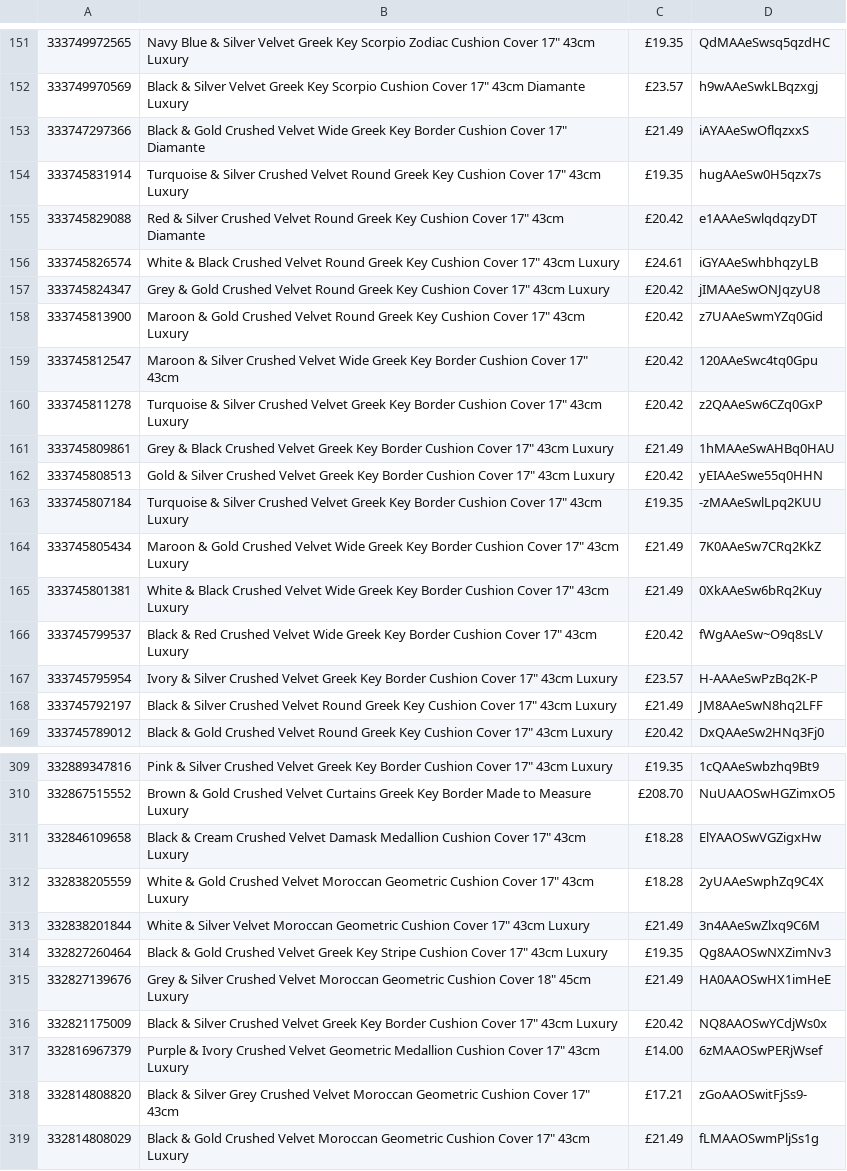
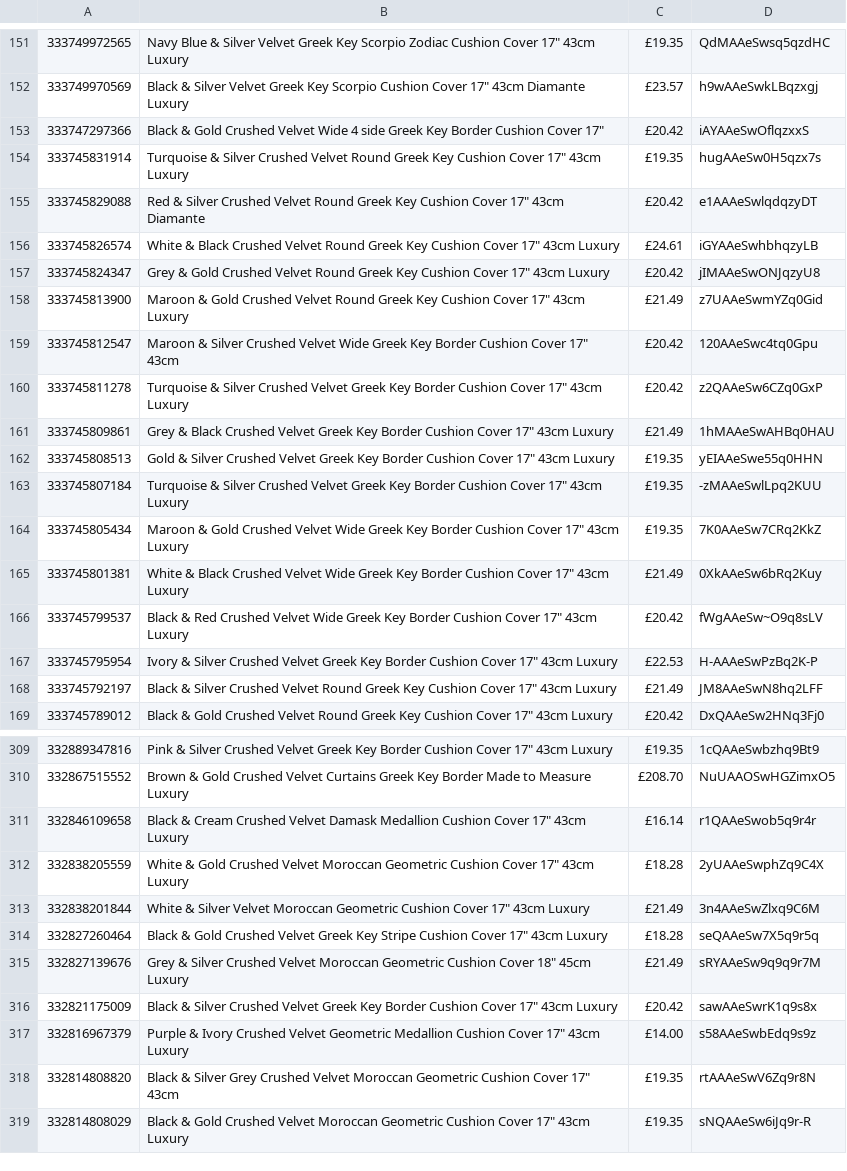
Before and after one commit to alfarash/alfarash-site, a TSV file: data/live.tsv, drawn as a sheet; only a part is shown, gaps mark what is left out; the diff covers the shown part only.

```diff
--- a/data/live.tsv
+++ b/data/live.tsv
@@ -152,3 +152,3 @@
 333749970569	Black & Silver Velvet Greek Key Scorpio Cushion Cover 17" 43cm Diamante Luxury	£23.57	h9wAAeSwkLBqzxgj
-333747297366	Black & Gold Crushed Velvet Wide Greek Key Border Cushion Cover 17" Diamante	£21.49	iAYAAeSwOflqzxxS
+333747297366	Black & Gold Crushed Velvet Wide 4 side Greek Key Border Cushion Cover 17"	£20.42	iAYAAeSwOflqzxxS
 333745831914	Turquoise & Silver Crushed Velvet Round Greek Key Cushion Cover 17" 43cm Luxury	£19.35	hugAAeSw0H5qzx7s
@@ -157,3 +157,3 @@
 333745824347	Grey & Gold Crushed Velvet Round Greek Key Cushion Cover 17" 43cm Luxury	£20.42	jIMAAeSwONJqzyU8
-333745813900	Maroon & Gold Crushed Velvet Round Greek Key Cushion Cover 17" 43cm Luxury	£20.42	z7UAAeSwmYZq0Gid
+333745813900	Maroon & Gold Crushed Velvet Round Greek Key Cushion Cover 17" 43cm Luxury	£21.49	z7UAAeSwmYZq0Gid
 333745812547	Maroon & Silver Crushed Velvet Wide Greek Key Border Cushion Cover 17" 43cm	£20.42	120AAeSwc4tq0Gpu
@@ -161,8 +161,8 @@
 333745809861	Grey & Black Crushed Velvet Greek Key Border Cushion Cover 17" 43cm Luxury	£21.49	1hMAAeSwAHBq0HAU
-333745808513	Gold & Silver Crushed Velvet Greek Key Border Cushion Cover 17" 43cm Luxury	£20.42	yEIAAeSwe55q0HHN
+333745808513	Gold & Silver Crushed Velvet Greek Key Border Cushion Cover 17" 43cm Luxury	£19.35	yEIAAeSwe55q0HHN
 333745807184	Turquoise & Silver Crushed Velvet Greek Key Border Cushion Cover 17" 43cm Luxury	£19.35	-zMAAeSwlLpq2KUU
-333745805434	Maroon & Gold Crushed Velvet Wide Greek Key Border Cushion Cover 17" 43cm Luxury	£21.49	7K0AAeSw7CRq2KkZ
+333745805434	Maroon & Gold Crushed Velvet Wide Greek Key Border Cushion Cover 17" 43cm Luxury	£19.35	7K0AAeSw7CRq2KkZ
 333745801381	White & Black Crushed Velvet Wide Greek Key Border Cushion Cover 17" 43cm Luxury	£21.49	0XkAAeSw6bRq2Kuy
 333745799537	Black & Red Crushed Velvet Wide Greek Key Border Cushion Cover 17" 43cm Luxury	£20.42	fWgAAeSw~O9q8sLV
-333745795954	Ivory & Silver Crushed Velvet Greek Key Border Cushion Cover 17" 43cm Luxury	£23.57	H-AAAeSwPzBq2K-P
+333745795954	Ivory & Silver Crushed Velvet Greek Key Border Cushion Cover 17" 43cm Luxury	£22.53	H-AAAeSwPzBq2K-P
 333745792197	Black & Silver Crushed Velvet Round Greek Key Cushion Cover 17" 43cm Luxury	£21.49	JM8AAeSwN8hq2LFF
@@ -310,10 +310,10 @@
 332867515552	Brown & Gold Crushed Velvet Curtains Greek Key Border Made to Measure Luxury	£208.70	NuUAAOSwHGZimxO5
-332846109658	Black & Cream Crushed Velvet Damask Medallion Cushion Cover 17" 43cm Luxury	£18.28	ElYAAOSwVGZigxHw
+332846109658	Black & Cream Crushed Velvet Damask Medallion Cushion Cover 17" 43cm Luxury	£16.14	r1QAAeSwob5q9r4r
 332838205559	White & Gold Crushed Velvet Moroccan Geometric Cushion Cover 17" 43cm Luxury	£18.28	2yUAAeSwphZq9C4X
 332838201844	White & Silver Velvet Moroccan Geometric Cushion Cover 17" 43cm Luxury	£21.49	3n4AAeSwZlxq9C6M
-332827260464	Black & Gold Crushed Velvet Greek Key Stripe Cushion Cover 17" 43cm Luxury	£19.35	Qg8AAOSwNXZimNv3
-332827139676	Grey & Silver Crushed Velvet Moroccan Geometric Cushion Cover 18" 45cm Luxury	£21.49	HA0AAOSwHX1imHeE
-332821175009	Black & Silver Crushed Velvet Greek Key Border Cushion Cover 17" 43cm Luxury	£20.42	NQ8AAOSwYCdjWs0x
-332816967379	Purple & Ivory Crushed Velvet Geometric Medallion Cushion Cover 17" 43cm Luxury	£14.00	6zMAAOSwPERjWsef
-332814808820	Black & Silver Grey Crushed Velvet Moroccan Geometric Cushion Cover 17" 43cm	£17.21	zGoAAOSwitFjSs9-
-332814808029	Black & Gold Crushed Velvet Moroccan Geometric Cushion Cover 17" 43cm Luxury	£21.49	fLMAAOSwmPljSs1g
+332827260464	Black & Gold Crushed Velvet Greek Key Stripe Cushion Cover 17" 43cm Luxury	£18.28	seQAAeSw7X5q9r5q
+332827139676	Grey & Silver Crushed Velvet Moroccan Geometric Cushion Cover 18" 45cm Luxury	£21.49	sRYAAeSw9q9q9r7M
+332821175009	Black & Silver Crushed Velvet Greek Key Border Cushion Cover 17" 43cm Luxury	£20.42	sawAAeSwrK1q9s8x
+332816967379	Purple & Ivory Crushed Velvet Geometric Medallion Cushion Cover 17" 43cm Luxury	£14.00	s58AAeSwbEdq9s9z
+332814808820	Black & Silver Grey Crushed Velvet Moroccan Geometric Cushion Cover 17" 43cm	£19.35	rtAAAeSwV6Zq9r8N
+332814808029	Black & Gold Crushed Velvet Moroccan Geometric Cushion Cover 17" 43cm Luxury	£19.35	sNQAAeSw6iJq9r-R
```
Also changed, not shown: 24 edited cells elsewhere in this file.
